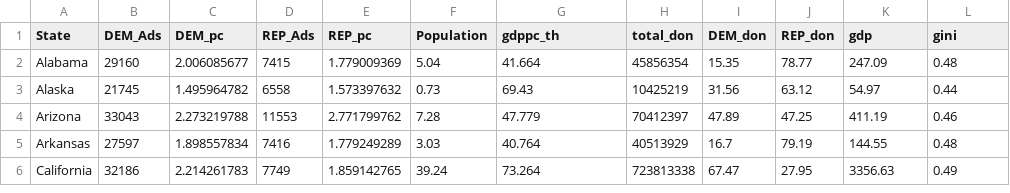
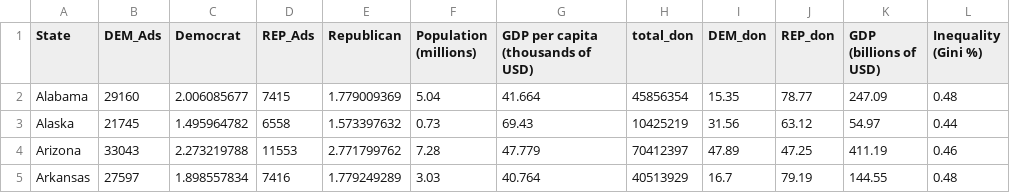
Before and after one commit to hcantekin/hcantekin.github.io, a CSV file: USregion33.csv, drawn as a sheet; only a part is shown; the shorter side is filled out with more unchanged rows.

Commit message:
Update USregion33.csv

```diff
--- a/USregion33.csv
+++ b/USregion33.csv
@@ -1,2 +1,2 @@
-State,DEM_Ads,DEM_pc,REP_Ads,REP_pc,Population ,gdppc_th,total_don,DEM_don,REP_don,gdp ,gini
+State,DEM_Ads,Democrat,REP_Ads,Republican,Population (millions),GDP per capita (thousands of USD),total_don,DEM_don,REP_don,GDP (billions of USD),Inequality (Gini %)
 Alabama,29160,2.006085677,7415,1.779009369,5.04,41.664,45856354,15.35,78.77,247.09,0.48
```
